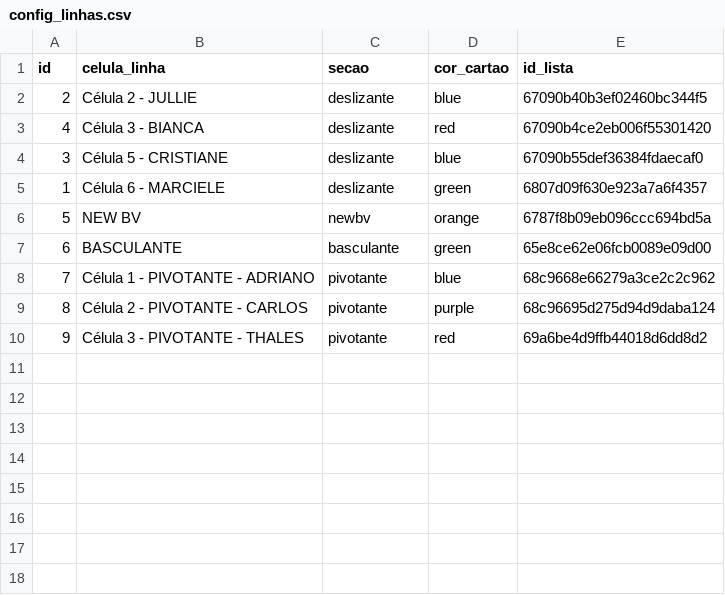
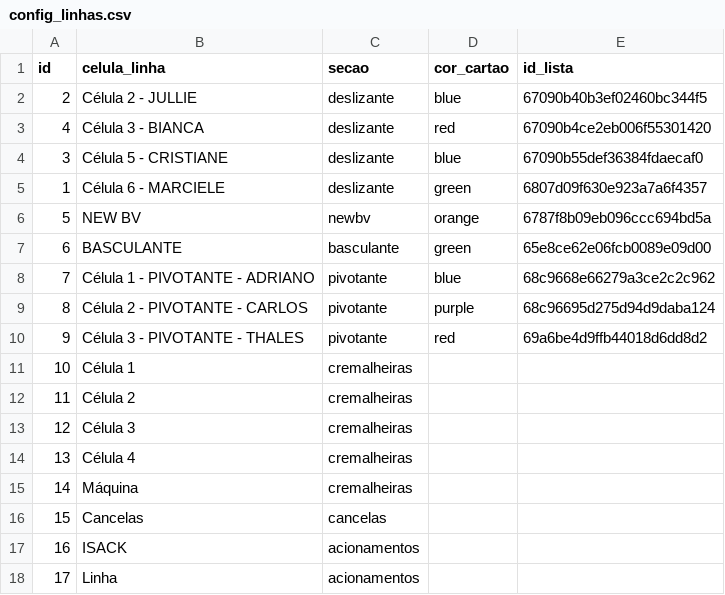
Before and after one commit to oneto133/AGL_Flow, a CSV file: dados/csv/config_linhas.csv, drawn as a sheet; the diff names each change by its address in the sheet, - before the commit and + after, or states it on an @@ line.

```diff
--- a/dados/csv/config_linhas.csv
+++ b/dados/csv/config_linhas.csv
+row 11: 10 | Célula 1 | cremalheiras
+row 12: 11 | Célula 2 | cremalheiras
+row 13: 12 | Célula 3 | cremalheiras
+row 14: 13 | Célula 4 | cremalheiras
+row 15: 14 | Máquina | cremalheiras
+row 16: 15 | Cancelas | cancelas
+row 17: 16 | ISACK | acionamentos
+row 18: 17 | Linha | acionamentos
```
Also changed, not shown: 12 other files.
